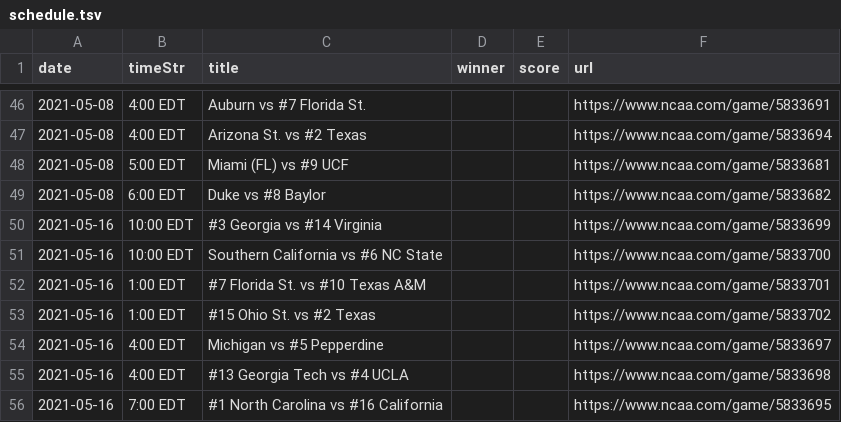
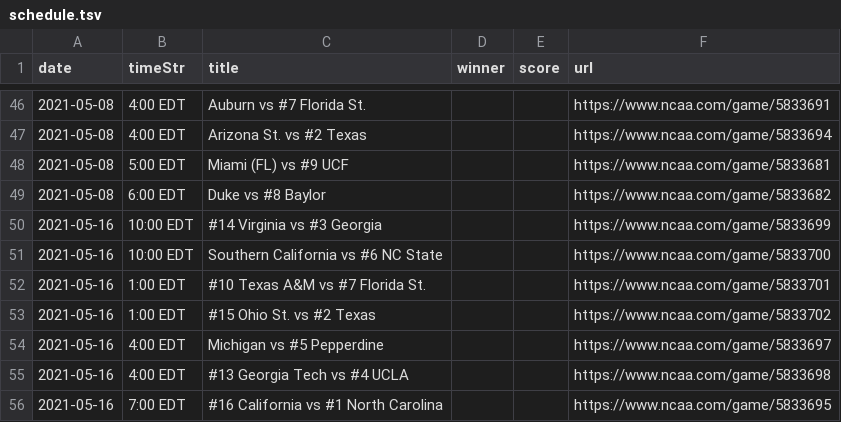
Before and after one commit to slam10s/may-madness, a TSV file: data/2020-21/ncaaw/schedule.tsv, drawn as a sheet; only a part is shown, gaps mark what is left out.

```diff
--- a/data/2020-21/ncaaw/schedule.tsv
+++ b/data/2020-21/ncaaw/schedule.tsv
@@ -49,5 +49,5 @@ date	timeStr	title	winner	score	url
 2021-05-08	 6:00 EDT	Duke vs #8 Baylor                       			https://www.ncaa.com/game/5833682
-2021-05-16	10:00 EDT	#3 Georgia vs #14 Virginia              			https://www.ncaa.com/game/5833699
+2021-05-16	10:00 EDT	#14 Virginia vs #3 Georgia              			https://www.ncaa.com/game/5833699
 2021-05-16	10:00 EDT	Southern California vs #6 NC State      			https://www.ncaa.com/game/5833700
-2021-05-16	 1:00 EDT	#7 Florida St. vs #10 Texas A&M         			https://www.ncaa.com/game/5833701
+2021-05-16	 1:00 EDT	#10 Texas A&M vs #7 Florida St.         			https://www.ncaa.com/game/5833701
 2021-05-16	 1:00 EDT	#15 Ohio St. vs #2 Texas                			https://www.ncaa.com/game/5833702
@@ -55,2 +55,2 @@ date	timeStr	title	winner	score	url
 2021-05-16	 4:00 EDT	#13 Georgia Tech vs #4 UCLA             			https://www.ncaa.com/game/5833698
-2021-05-16	 7:00 EDT	#1 North Carolina vs #16 California     			https://www.ncaa.com/game/5833695
+2021-05-16	 7:00 EDT	#16 California vs #1 North Carolina     			https://www.ncaa.com/game/5833695
```
Also changed, not shown: data/2020-21/ncaaw/predictions.tsv, data/2020-21/schedule/05-16.tsv, 8 other files.
